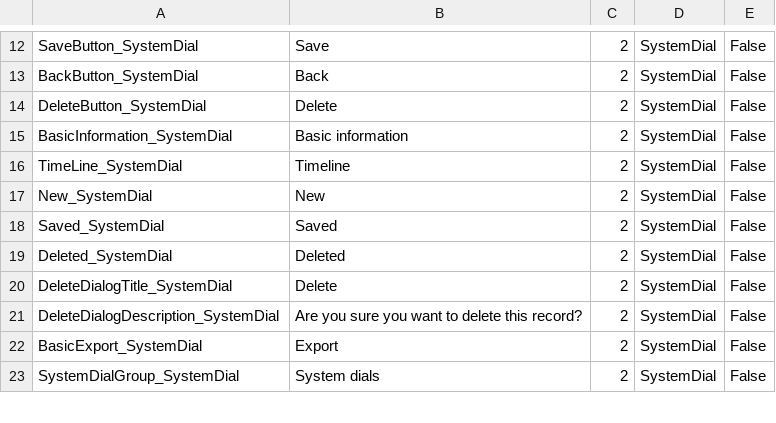
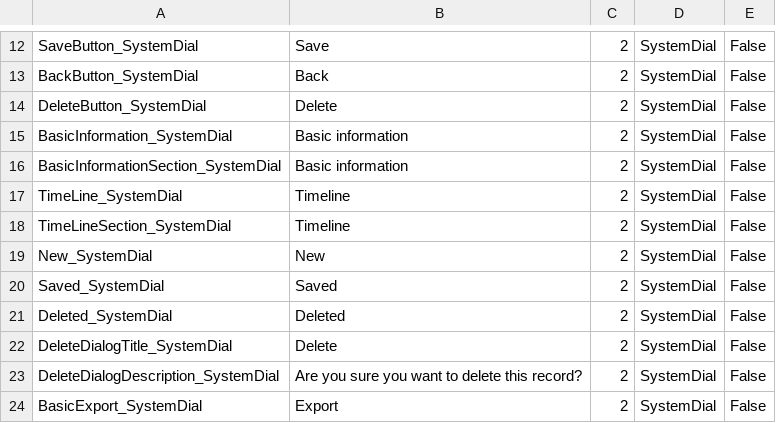
Before and after one commit to danda-333/SFPProjectBase, a CSV file: Resource/Resource_SystemDial_EN.csv, drawn as a sheet; only a part is shown, gaps mark what is left out; the shorter side is filled out with more unchanged rows; the diff names each change by its address in the sheet, - before the commit and + after, or states it on an @@ line.

```diff
--- a/Resource/Resource_SystemDial_EN.csv
+++ b/Resource/Resource_SystemDial_EN.csv
+row 16: BasicInformationSection_SystemDial | Basic information | 2 | SystemDial | False
+row 18: TimeLineSection_SystemDial | Timeline | 2 | SystemDial | False
```
Also changed, not shown: Resource/Resource_CS.csv, Resource/Resource_EN.csv, 22 other files.
